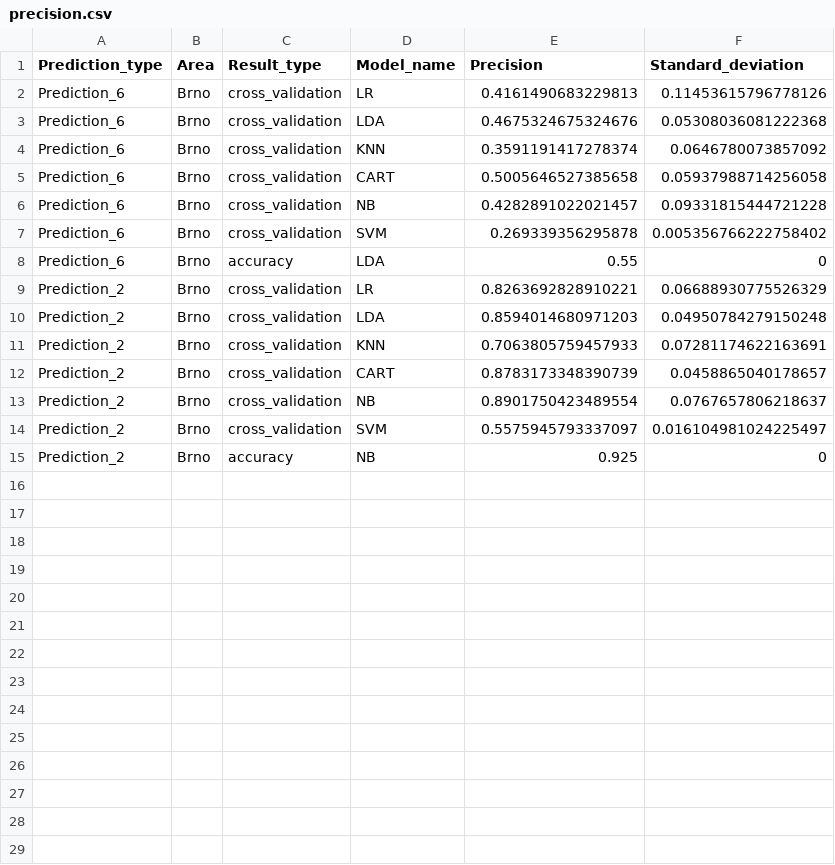
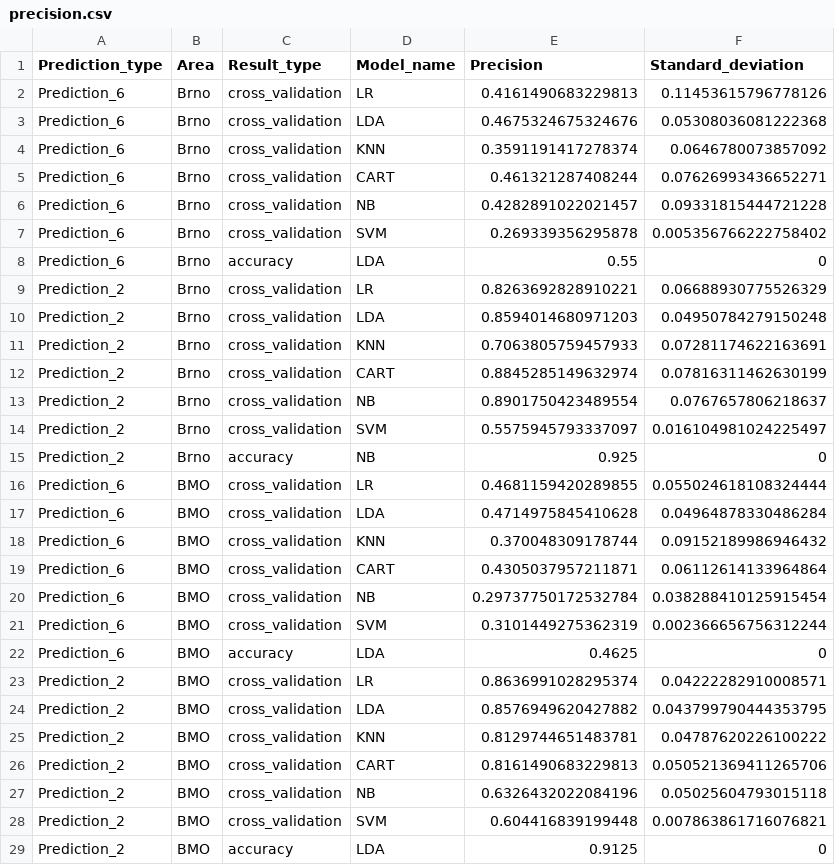
Before and after one commit to enjoychallenge/muni-chronotypy, a CSV file: mlearn/precision.csv, drawn as a sheet.

Commit message:
Add predictions for BMO

```diff
--- a/mlearn/precision.csv
+++ b/mlearn/precision.csv
@@ -4,3 +4,3 @@ Prediction_6,Brno,cross_validation,LDA,0.4675324675324676,0.05308036081222368
 Prediction_6,Brno,cross_validation,KNN,0.3591191417278374,0.0646780073857092
-Prediction_6,Brno,cross_validation,CART,0.5005646527385658,0.05937988714256058
+Prediction_6,Brno,cross_validation,CART,0.461321287408244,0.07626993436652271
 Prediction_6,Brno,cross_validation,NB,0.4282891022021457,0.09331815444721228
@@ -11,3 +11,3 @@ Prediction_2,Brno,cross_validation,LDA,0.8594014680971203,0.04950784279150248
 Prediction_2,Brno,cross_validation,KNN,0.7063805759457933,0.07281174622163691
-Prediction_2,Brno,cross_validation,CART,0.8783173348390739,0.0458865040178657
+Prediction_2,Brno,cross_validation,CART,0.8845285149632974,0.07816311462630199
 Prediction_2,Brno,cross_validation,NB,0.8901750423489554,0.0767657806218637
@@ -15 +15,15 @@ Prediction_2,Brno,cross_validation,SVM,0.5575945793337097,0.016104981024225497
 Prediction_2,Brno,accuracy,NB,0.925,0
+Prediction_6,BMO,cross_validation,LR,0.4681159420289855,0.055024618108324444
+Prediction_6,BMO,cross_validation,LDA,0.4714975845410628,0.04964878330486284
+Prediction_6,BMO,cross_validation,KNN,0.370048309178744,0.09152189986946432
+Prediction_6,BMO,cross_validation,CART,0.4305037957211871,0.06112614133964864
+Prediction_6,BMO,cross_validation,NB,0.29737750172532784,0.038288410125915454
+Prediction_6,BMO,cross_validation,SVM,0.3101449275362319,0.002366656756312244
+Prediction_6,BMO,accuracy,LDA,0.4625,0
+Prediction_2,BMO,cross_validation,LR,0.8636991028295374,0.04222282910008571
+Prediction_2,BMO,cross_validation,LDA,0.8576949620427882,0.043799790444353795
+Prediction_2,BMO,cross_validation,KNN,0.8129744651483781,0.04787620226100222
+Prediction_2,BMO,cross_validation,CART,0.8161490683229813,0.050521369411265706
+Prediction_2,BMO,cross_validation,NB,0.6326432022084196,0.05025604793015118
+Prediction_2,BMO,cross_validation,SVM,0.604416839199448,0.007863861716076821
+Prediction_2,BMO,accuracy,LDA,0.9125,0
```
Also changed, not shown: 2 other files.
